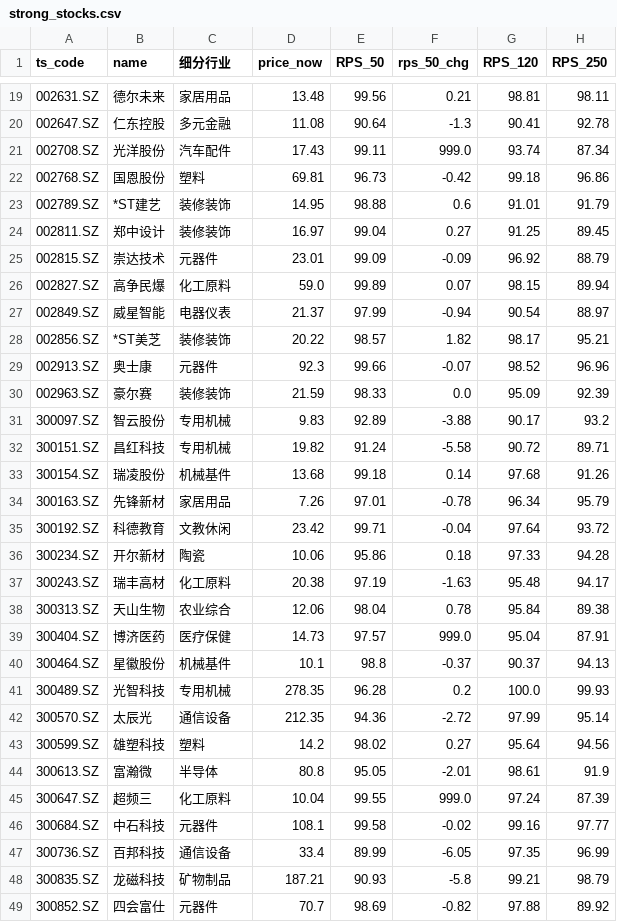
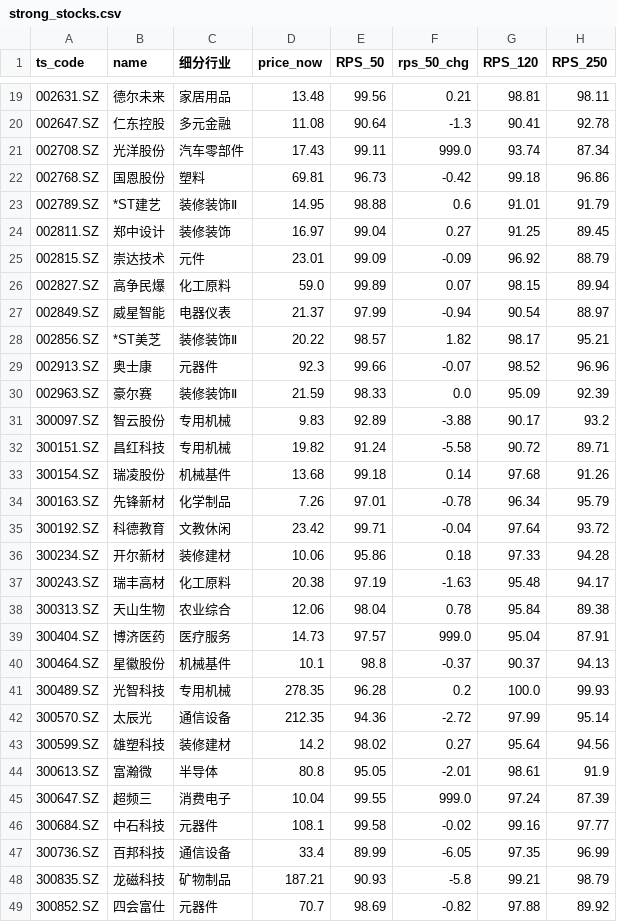
Before and after one commit to Chilamlam/chilam-club-web, a CSV file: data/strong_stocks.csv, drawn as a sheet; only a part is shown, gaps mark what is left out; the diff covers the shown part only; the diff names each change by its address in the sheet, - before the commit and + after, or states it on an @@ line.

```diff
--- a/data/strong_stocks.csv
+++ b/data/strong_stocks.csv
-C21 (细分行业): 汽车配件
+C21 (细分行业): 汽车零部件
-C23 (细分行业): 装修装饰
+C23 (细分行业): 装修装饰Ⅱ
-C25 (细分行业): 元器件
+C25 (细分行业): 元件
-C28 (细分行业): 装修装饰
+C28 (细分行业): 装修装饰Ⅱ
-C30 (细分行业): 装修装饰
+C30 (细分行业): 装修装饰Ⅱ
-C34 (细分行业): 家居用品
+C34 (细分行业): 化学制品
-C36 (细分行业): 陶瓷
+C36 (细分行业): 装修建材
-C39 (细分行业): 医疗保健
+C39 (细分行业): 医疗服务
-C43 (细分行业): 塑料
+C43 (细分行业): 装修建材
-C45 (细分行业): 化工原料
+C45 (细分行业): 消费电子
```
Also changed, not shown: 9 edited cells elsewhere in this file, data/gurus/appaloosa_latest.csv, data/gurus/berkshire_latest.csv, 15 other files.
